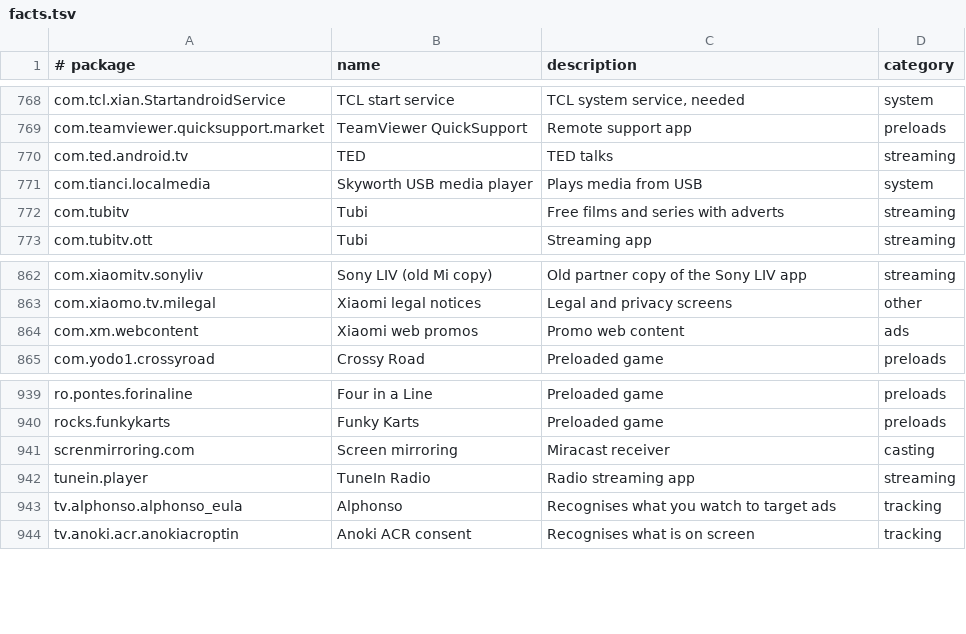
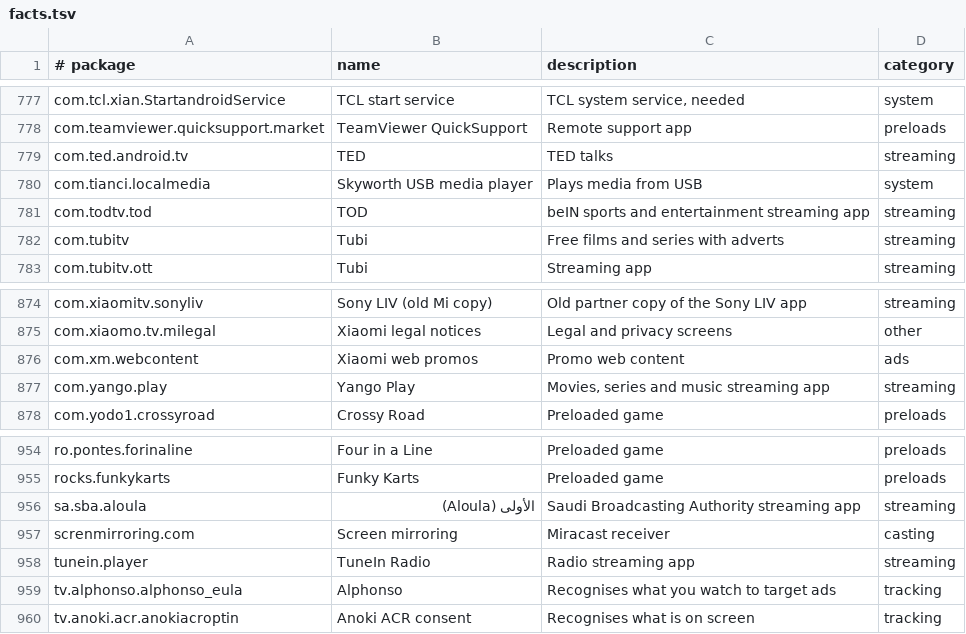
Before and after one commit to al3nkboot/mi5g-tv, a TSV file: core/spec/src/main/resources/tv/cleanyour/core/spec/facts.tsv, drawn as a sheet; only a part is shown, gaps mark what is left out; the diff covers the shown part only.

Commit message:
Mi5G TV 1.1.0: Arabic streaming protection, TV remote/text/screenshot tools, and APK sideloader

```diff
--- a/core/spec/src/main/resources/tv/cleanyour/core/spec/facts.tsv
+++ b/core/spec/src/main/resources/tv/cleanyour/core/spec/facts.tsv
@@ -771,2 +780,3 @@ com.ted.android.tv	TED	TED talks	streaming
 com.tianci.localmedia	Skyworth USB media player	Plays media from USB	system
+com.todtv.tod	TOD	beIN sports and entertainment streaming app	streaming
 com.tubitv	Tubi	Free films and series with adverts	streaming
@@ -864,2 +876,3 @@ com.xiaomo.tv.milegal	Xiaomi legal notices	Legal and privacy screens	other
 com.xm.webcontent	Xiaomi web promos	Promo web content	ads
+com.yango.play	Yango Play	Movies, series and music streaming app	streaming
 com.yodo1.crossyroad	Crossy Road	Preloaded game	preloads
@@ -940,2 +955,3 @@ ro.pontes.forinaline	Four in a Line	Preloaded game	preloads
 rocks.funkykarts	Funky Karts	Preloaded game	preloads
+sa.sba.aloula	الأولى (Aloula)	Saudi Broadcasting Authority streaming app	streaming
 screnmirroring.com	Screen mirroring	Miracast receiver	casting
```
Also changed, not shown: 15 added rows elsewhere in this file, 23 other files.
